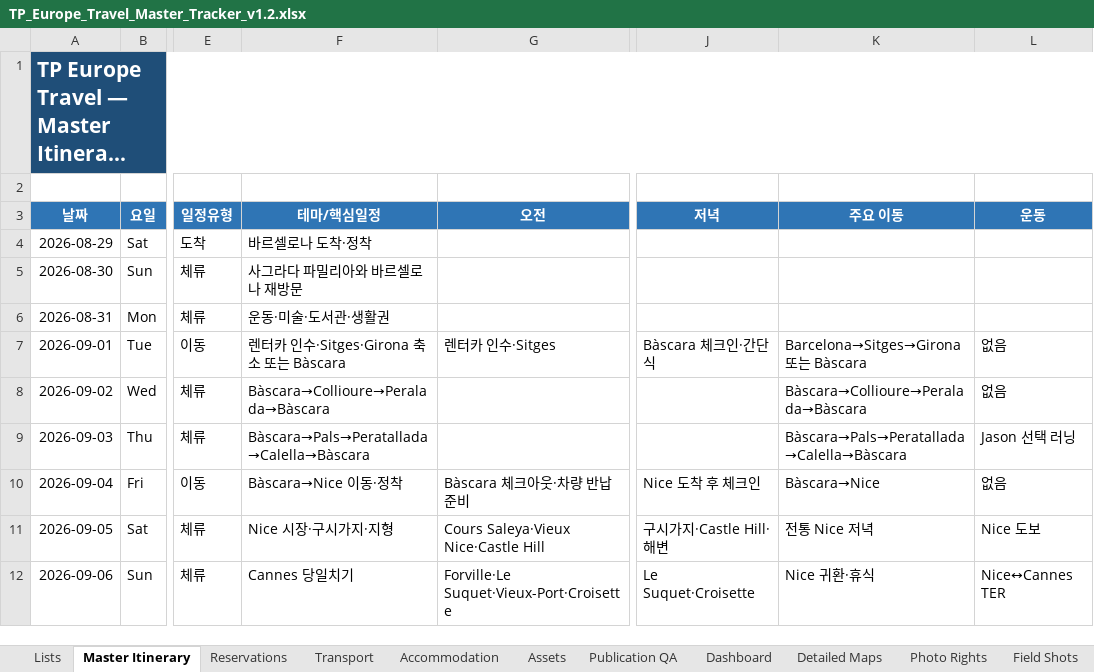
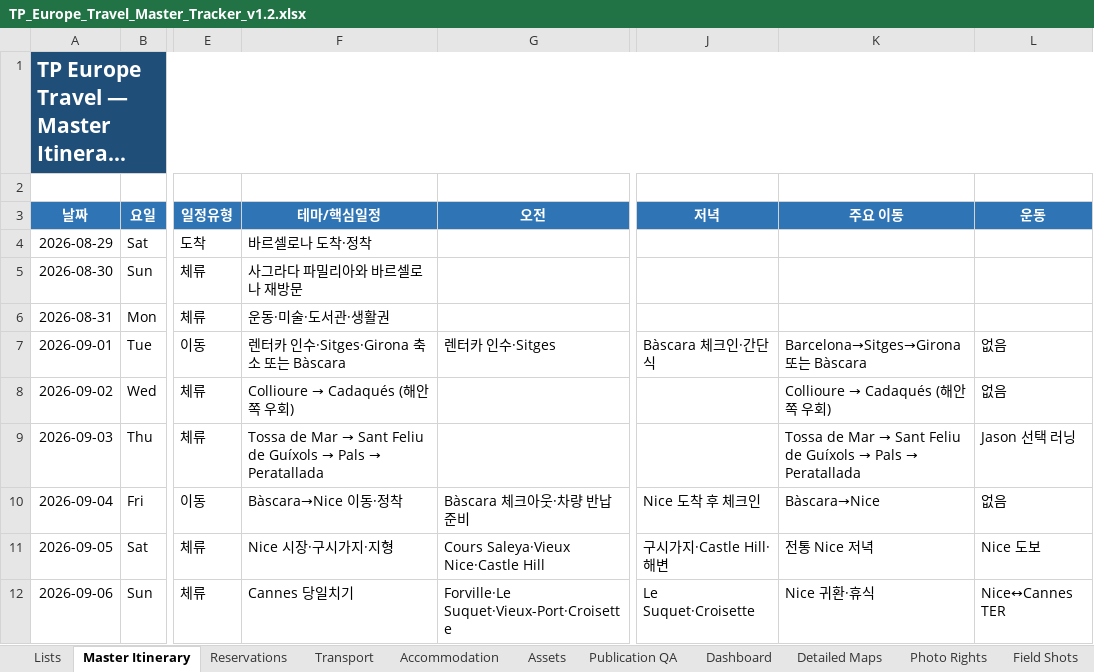
Before and after one commit to jeongjae/SP-FR-guidebook, an Excel workbook: source/OPERATIONS/TP_Europe_Travel_Master_Tracker_v1.2.xlsx, sheet Master Itinerary, drawn as a sheet; only a part is shown, gaps mark what is left out; long unchanged cells end in …; values as stored, in another font and other column widths than the file's, no borders; conditional formats not drawn; the diff names each change by its address in the sheet, - before the commit and + after, or states it on an @@ line.

Commit message:
Add Cadaques and Tossa routes from Bascara

```diff
--- a/source/OPERATIONS/TP_Europe_Travel_Master_Tracker_v1.2.xlsx (sheet Master Itinerary)
+++ b/source/OPERATIONS/TP_Europe_Travel_Master_Tracker_v1.2.xlsx (sheet Master Itinerary)
@@ F8 (테마/핵심일정): Bàscara→Collioure→Peralada→Bàscara → Collioure → Cadaqués (해안 쪽 우회) @@
@@ K8 (주요 이동): Bàscara→Collioure→Peralada→Bàscara → Collioure → Cadaqués (해안 쪽 우회) @@
@@ F9 (테마/핵심일정): Bàscara→Pals→Peratallada→Calella→Bàscara → Tossa de Mar → Sant Feliu de Guíxols → Pals → Peratallada @@
@@ K9 (주요 이동): Bàscara→Pals→Peratallada→Calella→Bàscara → Tossa de Mar → Sant Feliu de Guíxols → Pals → Peratallada @@
```
Also changed, not shown: sheet Phase8 Lock Status, sheet Reservations, sheet Dashboard, formulas that keep their value, charts or pictures, 13 other files.
